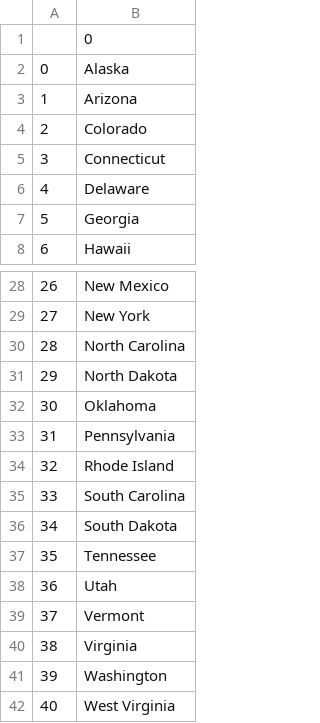
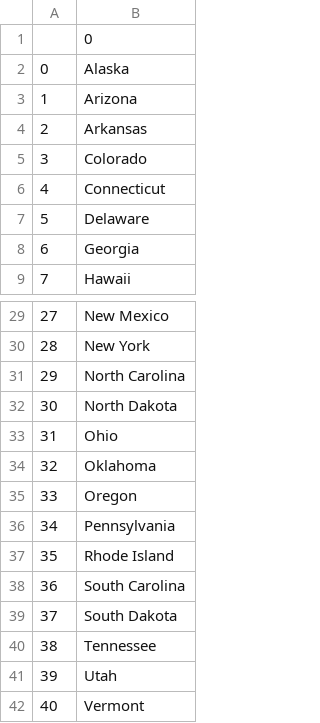
Before and after one commit to MoreCircless/100-Days-of-Code, a CSV file: DoneExersices/PandasCSV/USquiz/to_learn.csv, drawn as a sheet; only a part is shown, gaps mark what is left out; the shorter side is filled out with more unchanged rows; addresses are those after the commit; the diff names each change by its address in the sheet, - before the commit and + after, or states it on an @@ line.

```diff
--- a/DoneExersices/PandasCSV/USquiz/to_learn.csv
+++ b/DoneExersices/PandasCSV/USquiz/to_learn.csv
+row 4: 2 | Arkansas
@@ column A renumbered from row 5 down @@
+row 33: 31 | Ohio
+row 35: 33 | Oregon
```
Also changed, not shown: 2 other files.
